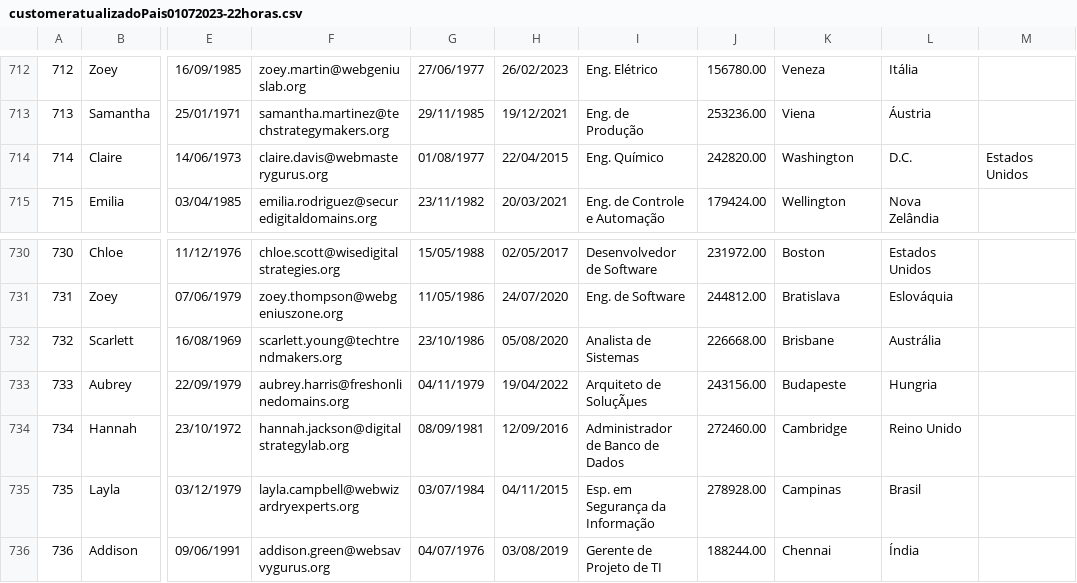
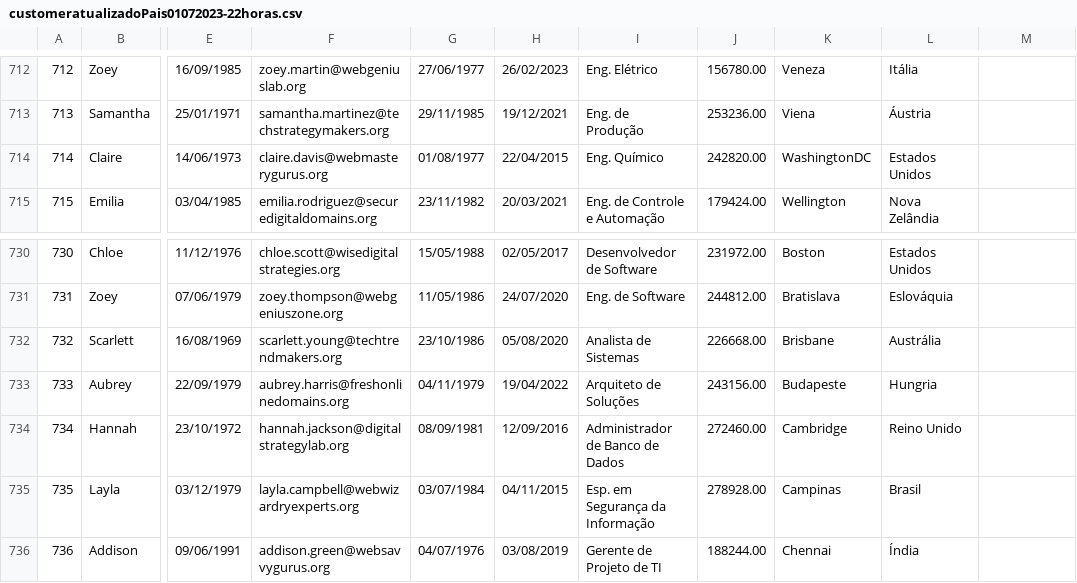
Before and after one commit to wagnerelvio/labtaskpowerbi, a CSV file: customeratualizadoPais01072023-22horas.csv, drawn as a sheet; only a part is shown, gaps mark what is left out; the diff names each change by its address in the sheet, - before the commit and + after, or states it on an @@ line.

Commit message:
Update customeratualizadoPais01072023-22horas.csv

```diff
--- a/customeratualizadoPais01072023-22horas.csv
+++ b/customeratualizadoPais01072023-22horas.csv
-K714: Washington
+K714: WashingtonDC
-L714: D.C.
+L714: Estados Unidos
-M714: Estados Unidos
+M714: (empty)
-I733: Arquiteto de SoluçÃµes
+I733: Arquiteto de Soluções
```
